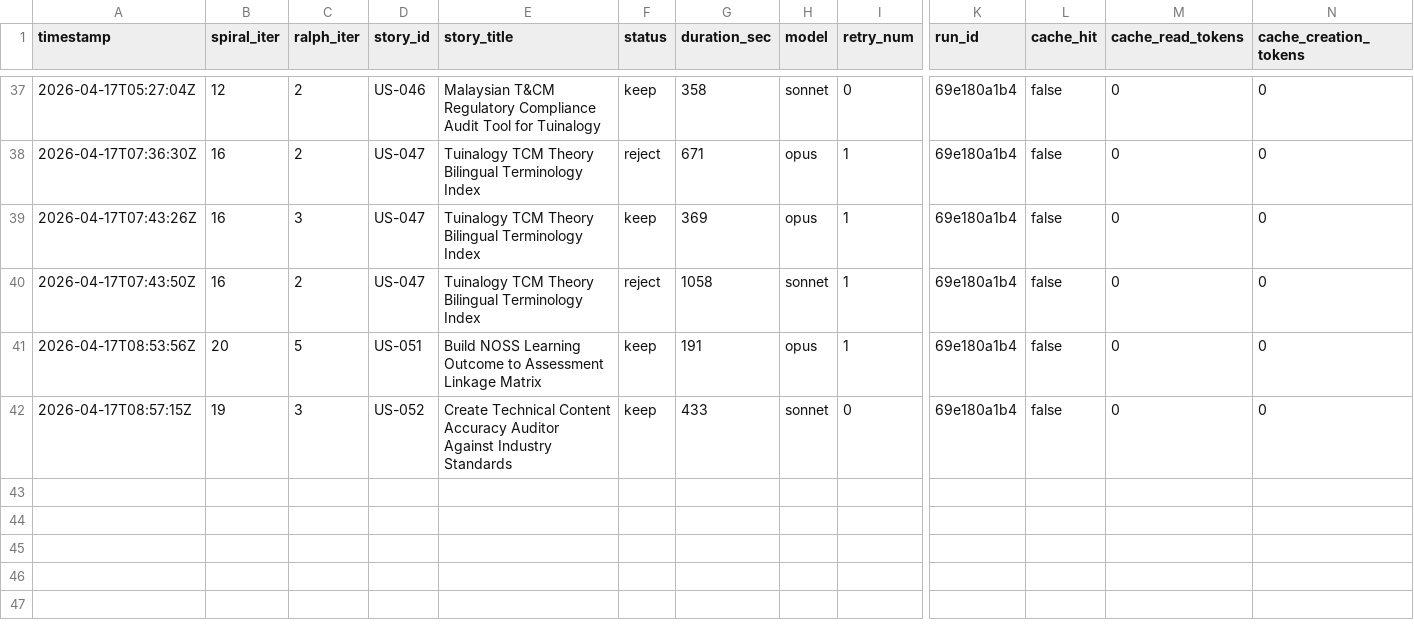
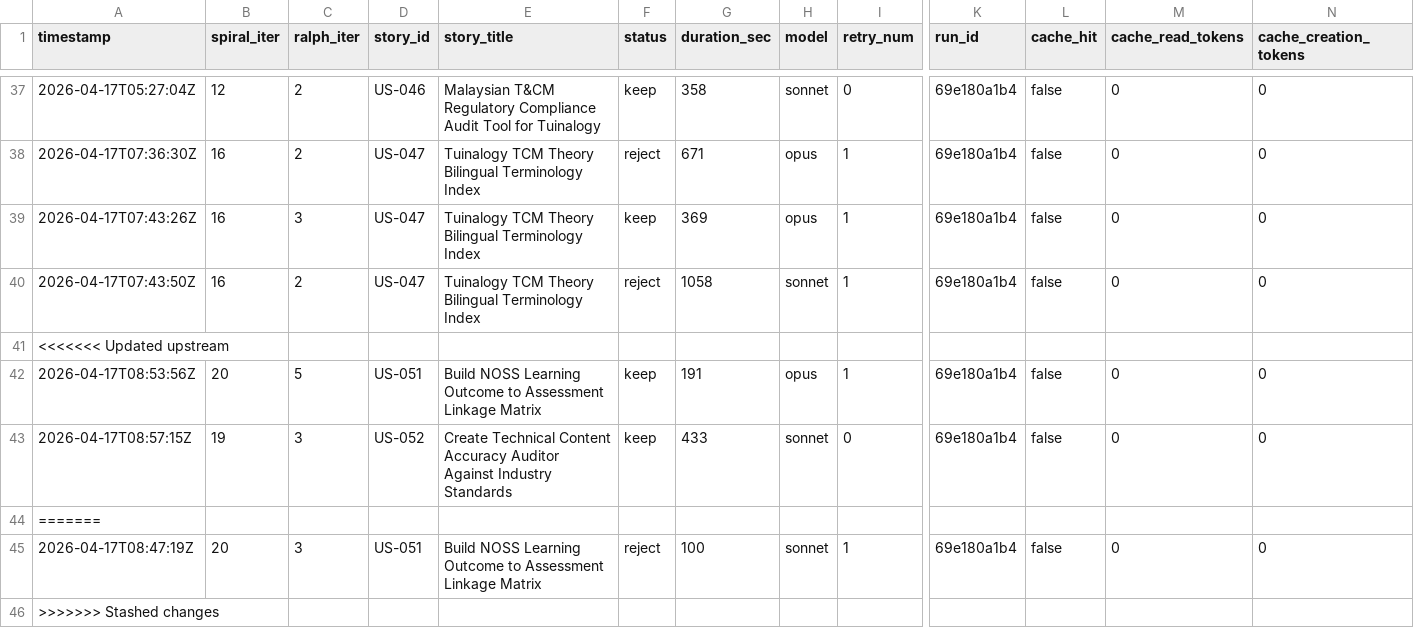
Before and after one commit to wenjyue84/3u-pioneer-academy-noss, a TSV file: results.tsv, drawn as a sheet; only a part is shown, gaps mark what is left out; rows hold the shown columns only; the diff names each change by its address in the sheet, - before the commit and + after, or states it on an @@ line.

Commit message:
feat(spiral): complete 3 stories (iter 19)

```diff
--- a/results.tsv
+++ b/results.tsv
+row 41: <<<<<<< Updated upstream
+row 44: =======
+row 45: 2026-04-17T08:47:19Z | 20 | 3 | US-051 | Build NOSS Learning Outcome to Assessment Linkage Matrix | reject | 100 | sonnet | 1 | 69e180a1b4 | false | 0 | 0
+row 46: >>>>>>> Stashed changes
```
Also changed, not shown: 24 other files.
